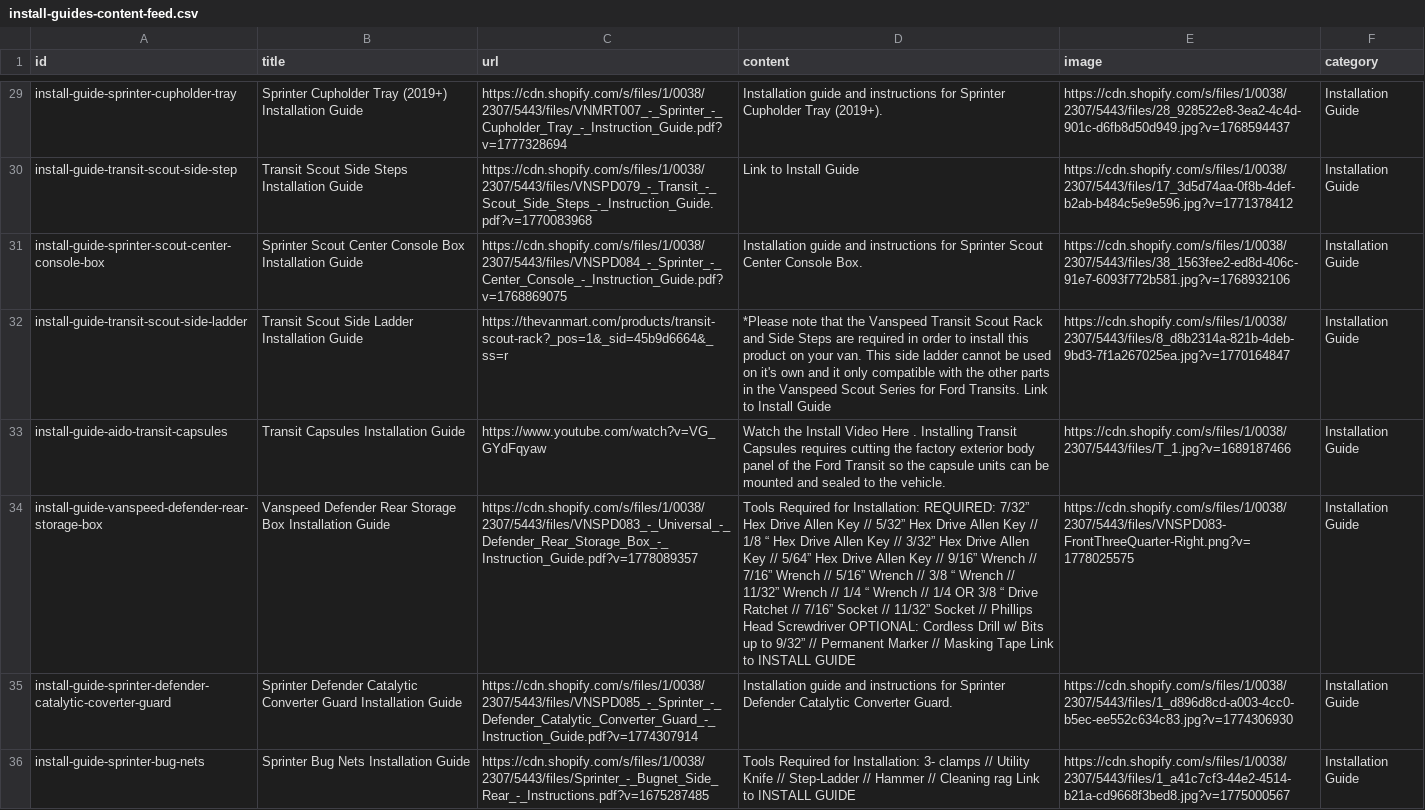
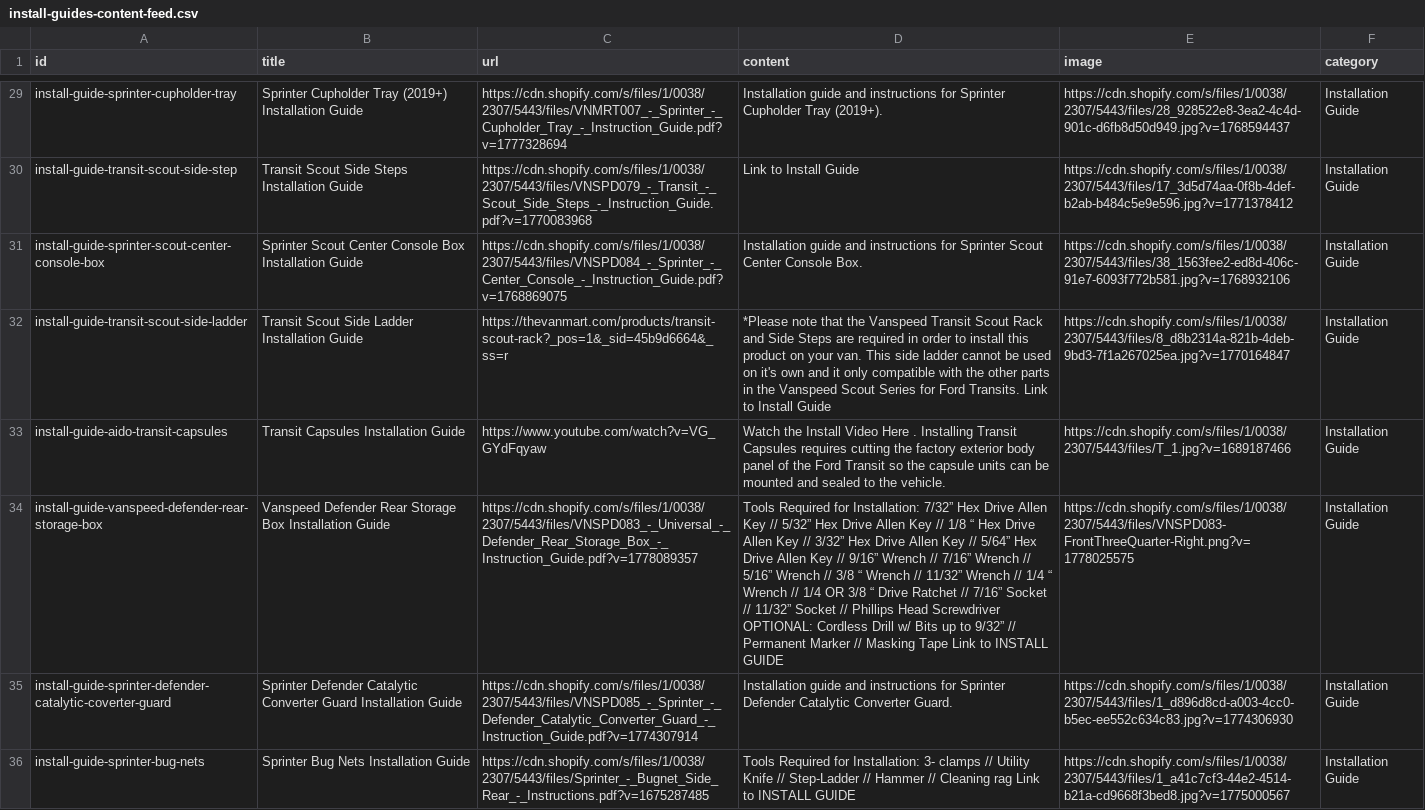
Before and after one commit to tvm-emil/tvm-product-feeds, a CSV file: install-guides-content-feed.csv, drawn as a sheet; only a part is shown, gaps mark what is left out; the diff names each change by its address in the sheet, - before the commit and + after, or states it on an @@ line.

Commit message:
Scheduled feed refresh — 2026-09-17 (install-guides-content-feed.csv)

```diff
--- a/install-guides-content-feed.csv
+++ b/install-guides-content-feed.csv
-D34 (content): …for Installation: REQUIRED: 7/32” Hex…
+D34 (content): …for Installation: 7/32” Hex…
```
